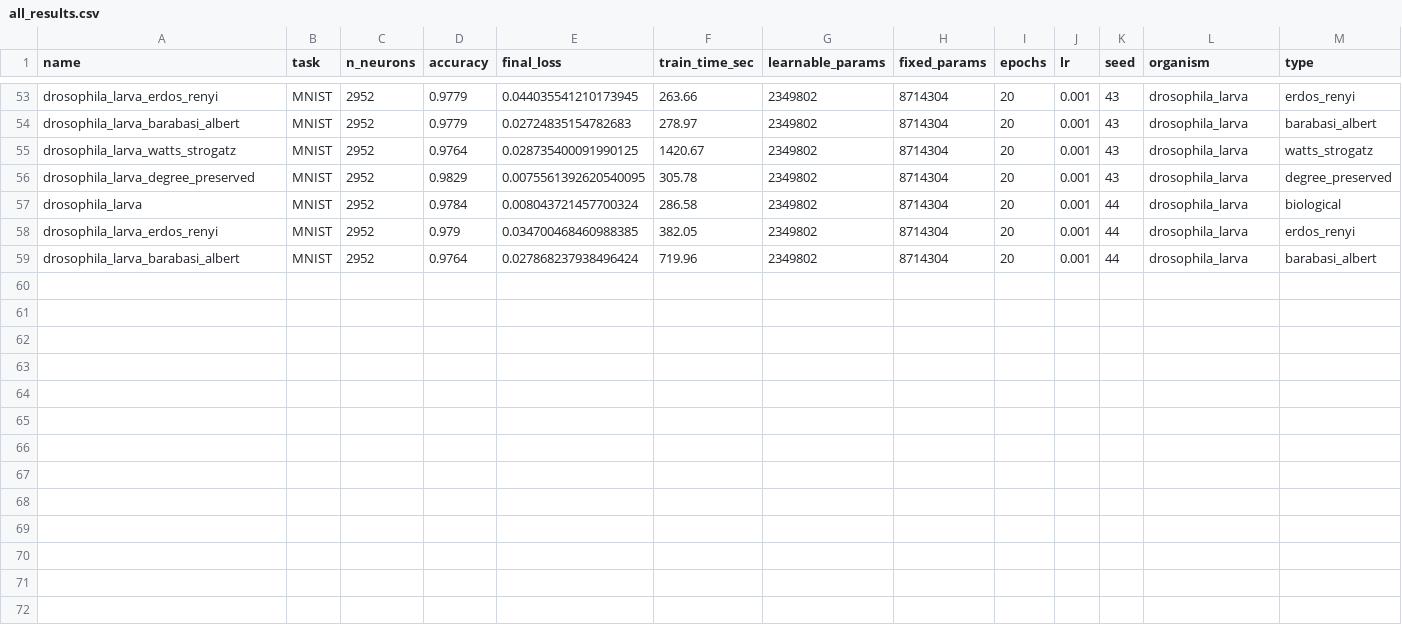
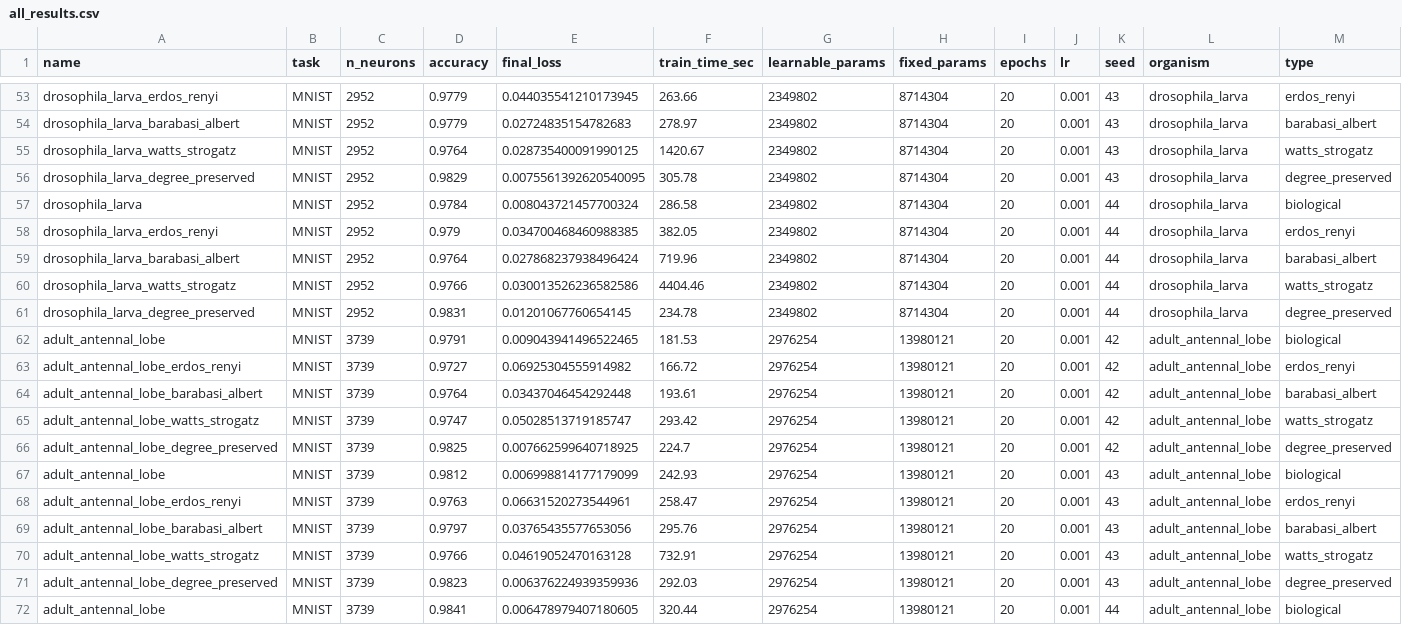
Before and after one commit to tejasnaladala/connectome-bpu, a CSV file: results/all_results.csv, drawn as a sheet; only a part is shown, gaps mark what is left out.

Commit message:
Checkpoint: auto-save experiment progress

```diff
--- a/results/all_results.csv
+++ b/results/all_results.csv
@@ -59 +59,14 @@ drosophila_larva_erdos_renyi,MNIST,2952,0.979,0.034700468460988385,382.05,234980
 drosophila_larva_barabasi_albert,MNIST,2952,0.9764,0.027868237938496424,719.96,2349802,8714304,20,0.001,44,drosophila_larva,barabasi_albert
+drosophila_larva_watts_strogatz,MNIST,2952,0.9766,0.030013526236582586,4404.46,2349802,8714304,20,0.001,44,drosophila_larva,watts_strogatz
+drosophila_larva_degree_preserved,MNIST,2952,0.9831,0.01201067760654145,234.78,2349802,8714304,20,0.001,44,drosophila_larva,degree_preserved
+adult_antennal_lobe,MNIST,3739,0.9791,0.009043941496522465,181.53,2976254,13980121,20,0.001,42,adult_antennal_lobe,biological
+adult_antennal_lobe_erdos_renyi,MNIST,3739,0.9727,0.06925304555914982,166.72,2976254,13980121,20,0.001,42,adult_antennal_lobe,erdos_renyi
+adult_antennal_lobe_barabasi_albert,MNIST,3739,0.9764,0.03437046454292448,193.61,2976254,13980121,20,0.001,42,adult_antennal_lobe,barabasi_albert
+adult_antennal_lobe_watts_strogatz,MNIST,3739,0.9747,0.05028513719185747,293.42,2976254,13980121,20,0.001,42,adult_antennal_lobe,watts_strogatz
+adult_antennal_lobe_degree_preserved,MNIST,3739,0.9825,0.007662599640718925,224.7,2976254,13980121,20,0.001,42,adult_antennal_lobe,degree_preserved
+adult_antennal_lobe,MNIST,3739,0.9812,0.006998814177179099,242.93,2976254,13980121,20,0.001,43,adult_antennal_lobe,biological
+adult_antennal_lobe_erdos_renyi,MNIST,3739,0.9763,0.06631520273544961,258.47,2976254,13980121,20,0.001,43,adult_antennal_lobe,erdos_renyi
+adult_antennal_lobe_barabasi_albert,MNIST,3739,0.9797,0.03765435577653056,295.76,2976254,13980121,20,0.001,43,adult_antennal_lobe,barabasi_albert
+adult_antennal_lobe_watts_strogatz,MNIST,3739,0.9766,0.04619052470163128,732.91,2976254,13980121,20,0.001,43,adult_antennal_lobe,watts_strogatz
+adult_antennal_lobe_degree_preserved,MNIST,3739,0.9823,0.006376224939359936,292.03,2976254,13980121,20,0.001,43,adult_antennal_lobe,degree_preserved
+adult_antennal_lobe,MNIST,3739,0.9841,0.006478979407180605,320.44,2976254,13980121,20,0.001,44,adult_antennal_lobe,biological
```
